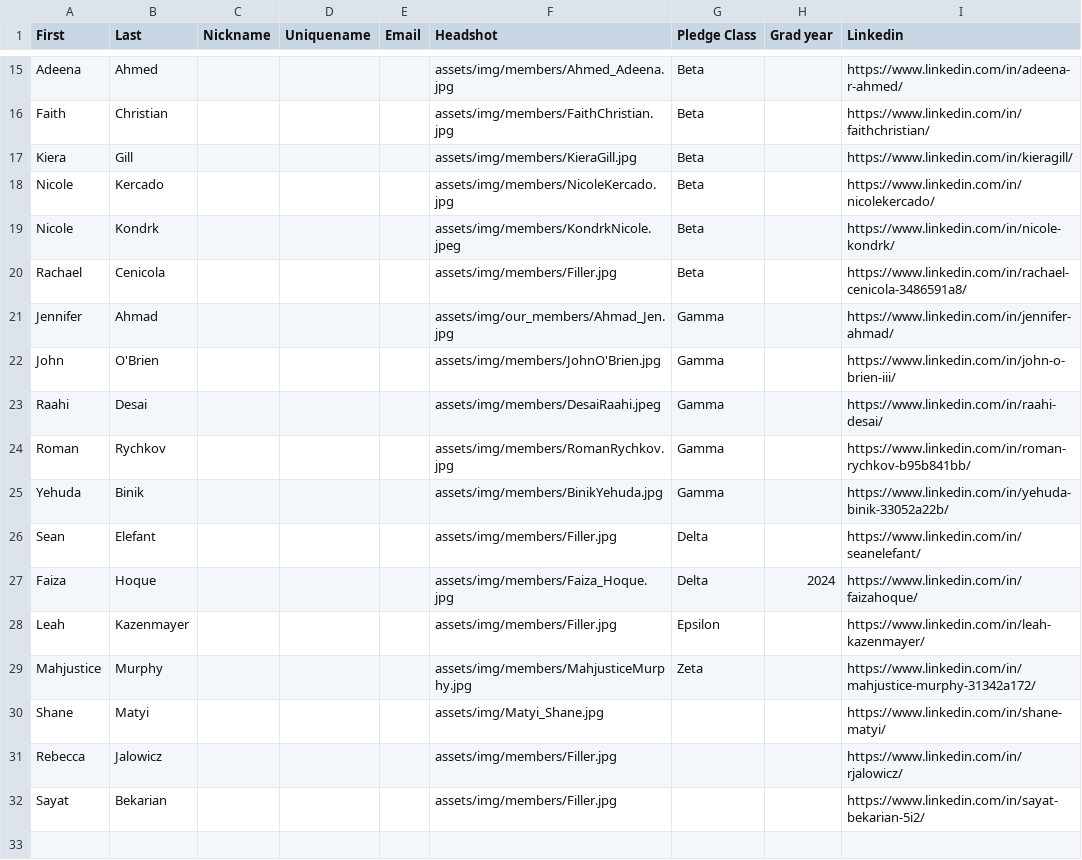
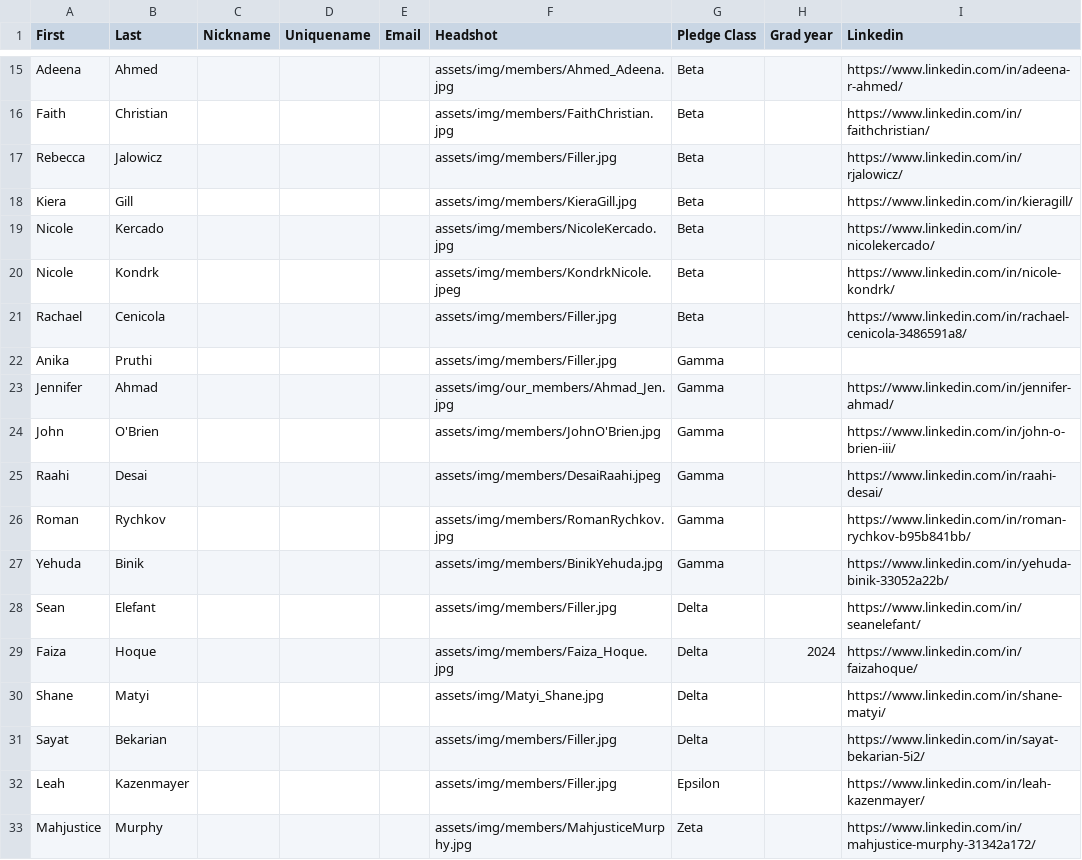
Before and after one commit to tcnjktp/KappaThetaPi_TCNJ_Website, a CSV file: assets/alumniList.csv, drawn as a sheet; only a part is shown, gaps mark what is left out.

Commit message:
Updated Alumni List

```diff
--- a/assets/alumniList.csv
+++ b/assets/alumniList.csv
@@ -16,2 +16,3 @@ Adeena,Ahmed,,,,assets/img/members/Ahmed_Adeena.jpg,Beta,,https://www.linkedin.c
 Faith,Christian,,,,assets/img/members/FaithChristian.jpg,Beta,,https://www.linkedin.com/in/faithchristian/
+Rebecca,Jalowicz,,,,assets/img/members/Filler.jpg,Beta,,https://www.linkedin.com/in/rjalowicz/
 Kiera,Gill,,,,assets/img/members/KieraGill.jpg,Beta,,https://www.linkedin.com/in/kieragill/
@@ -20,2 +21,3 @@ Nicole,Kondrk,,,,assets/img/members/KondrkNicole.jpeg,Beta,,https://www.linkedin
 Rachael,Cenicola,,,,assets/img/members/Filler.jpg,Beta,,https://www.linkedin.com/in/rachael-cenicola-3486591a8/
+Anika,Pruthi,,,,assets/img/members/Filler.jpg,Gamma,,
 Jennifer,Ahmad,,,,assets/img/our_members/Ahmad_Jen.jpg,Gamma,,https://www.linkedin.com/in/jennifer-ahmad/
@@ -27,6 +29,5 @@ Sean,Elefant,,,,assets/img/members/Filler.jpg,Delta,,https://www.linkedin.com/in
 Faiza,Hoque,,,,assets/img/members/Faiza_Hoque.jpg,Delta,2024,https://www.linkedin.com/in/faizahoque/
+Shane,Matyi,,,,assets/img/Matyi_Shane.jpg,Delta,,https://www.linkedin.com/in/shane-matyi/
+Sayat,Bekarian,,,,assets/img/members/Filler.jpg,Delta,,https://www.linkedin.com/in/sayat-bekarian-5i2/
 Leah,Kazenmayer,,,,assets/img/members/Filler.jpg,Epsilon,,https://www.linkedin.com/in/leah-kazenmayer/
 Mahjustice,Murphy,,,,assets/img/members/MahjusticeMurphy.jpg,Zeta,,https://www.linkedin.com/in/mahjustice-murphy-31342a172/
-Shane,Matyi,,,,assets/img/Matyi_Shane.jpg,,,https://www.linkedin.com/in/shane-matyi/
-Rebecca,Jalowicz,,,,assets/img/members/Filler.jpg,,,https://www.linkedin.com/in/rjalowicz/
-Sayat,Bekarian,,,,assets/img/members/Filler.jpg,,,https://www.linkedin.com/in/sayat-bekarian-5i2/
```
